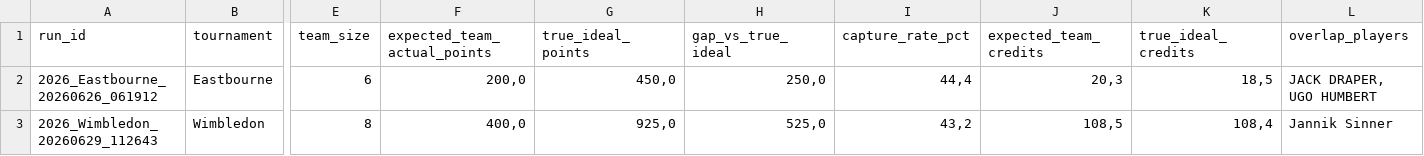
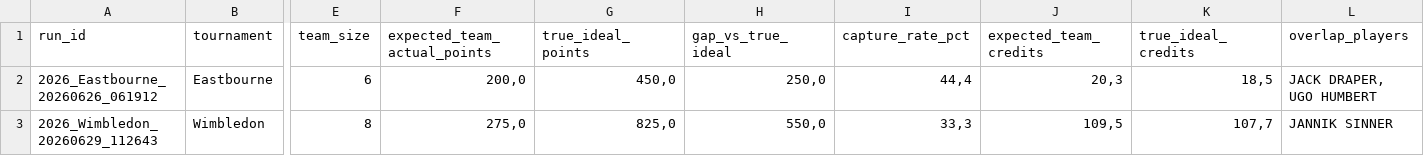
Before and after one commit to fmldavideesposito-blip/smash-it-model-lab, a CSV file: data/capture_rate_history.csv, drawn as a sheet; only a part is shown, gaps mark what is left out; the diff names each change by its address in the sheet, - before the commit and + after, or states it on an @@ line.

Commit message:
Update Capture Rate History 2026-07-20 17:28:50.278021

```diff
--- a/data/capture_rate_history.csv
+++ b/data/capture_rate_history.csv
-F3 (expected_team_actual_points): 400,0
+F3 (expected_team_actual_points): 275,0
-G3 (true_ideal_points): 925,0
+G3 (true_ideal_points): 825,0
-H3 (gap_vs_true_ideal): 525,0
+H3 (gap_vs_true_ideal): 550,0
-I3 (capture_rate_pct): 43,2
+I3 (capture_rate_pct): 33,3
-J3 (expected_team_credits): 108,5
+J3 (expected_team_credits): 109,5
-K3 (true_ideal_credits): 108,4
+K3 (true_ideal_credits): 107,7
-L3 (overlap_players): Jannik Sinner
+L3 (overlap_players): JANNIK SINNER
```
